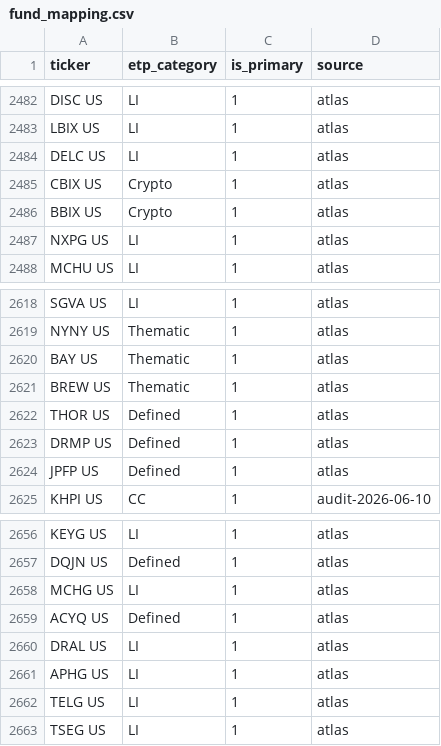
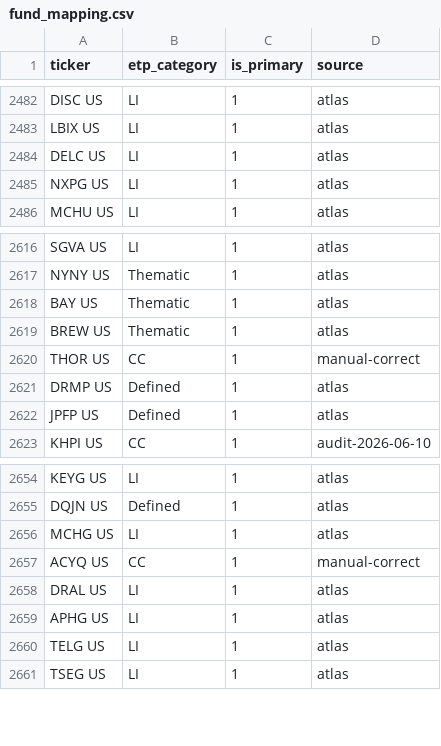
Before and after one commit to the-atlas-protocol/rexfinhub, a CSV file: config/rules/fund_mapping.csv, drawn as a sheet; only a part is shown, gaps mark what is left out.

```diff
--- a/config/rules/fund_mapping.csv
+++ b/config/rules/fund_mapping.csv
@@ -2484,4 +2484,2 @@ LBIX US,LI,1,atlas
 DELC US,LI,1,atlas
-CBIX US,Crypto,1,atlas
-BBIX US,Crypto,1,atlas
 NXPG US,LI,1,atlas
@@ -2621,3 +2619,3 @@ BAY US,Thematic,1,atlas
 BREW US,Thematic,1,atlas
-THOR US,Defined,1,atlas
+THOR US,CC,1,manual-correct
 DRMP US,Defined,1,atlas
@@ -2658,3 +2656,3 @@ DQJN US,Defined,1,atlas
 MCHG US,LI,1,atlas
-ACYQ US,Defined,1,atlas
+ACYQ US,CC,1,manual-correct
 DRAL US,LI,1,atlas
```
Also changed, not shown: 1 other file.
